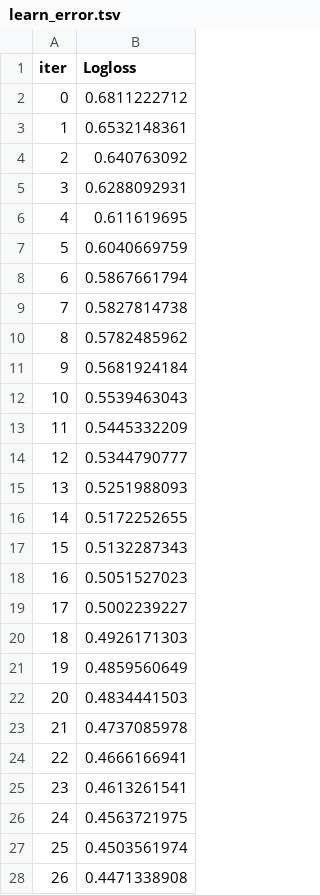
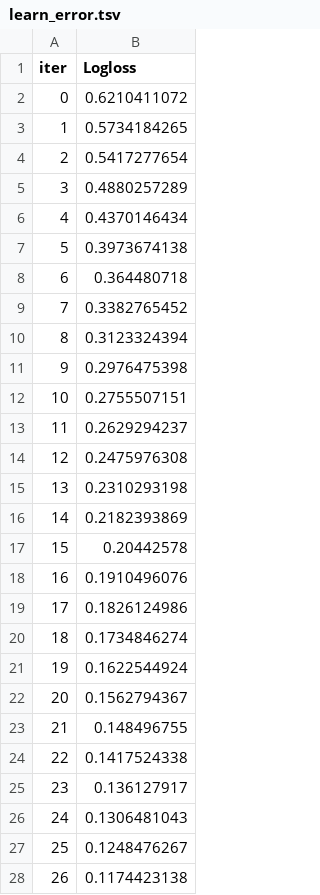
Before and after one commit to mengling-he/SelectMicro_24new, a TSV file: Analysis/Soil_smoky/script/catboost_info/learn_error.tsv, drawn as a sheet; only a part is shown; the diff covers the shown part only.

```diff
--- a/Analysis/Soil_smoky/script/catboost_info/learn_error.tsv
+++ b/Analysis/Soil_smoky/script/catboost_info/learn_error.tsv
@@ -1,28 +1,28 @@
 iter	Logloss
-0	0.6811222712
-1	0.6532148361
-2	0.640763092
-3	0.6288092931
-4	0.611619695
-5	0.6040669759
-6	0.5867661794
-7	0.5827814738
-8	0.5782485962
-9	0.5681924184
-10	0.5539463043
-11	0.5445332209
-12	0.5344790777
-13	0.5251988093
-14	0.5172252655
-15	0.5132287343
-16	0.5051527023
-17	0.5002239227
-18	0.4926171303
-19	0.4859560649
-20	0.4834441503
-21	0.4737085978
-22	0.4666166941
-23	0.4613261541
-24	0.4563721975
-25	0.4503561974
-26	0.4471338908
+0	0.6210411072
+1	0.5734184265
+2	0.5417277654
+3	0.4880257289
+4	0.4370146434
+5	0.3973674138
+6	0.364480718
+7	0.3382765452
+8	0.3123324394
+9	0.2976475398
+10	0.2755507151
+11	0.2629294237
+12	0.2475976308
+13	0.2310293198
+14	0.2182393869
+15	0.20442578
+16	0.1910496076
+17	0.1826124986
+18	0.1734846274
+19	0.1622544924
+20	0.1562794367
+21	0.148496755
+22	0.1417524338
+23	0.136127917
+24	0.1306481043
+25	0.1248476267
+26	0.1174423138
```
Also changed, not shown: 73 edited cells elsewhere in this file, Analysis/Soil_smoky/script/catboost_info/time_left.tsv, 10 other files.
